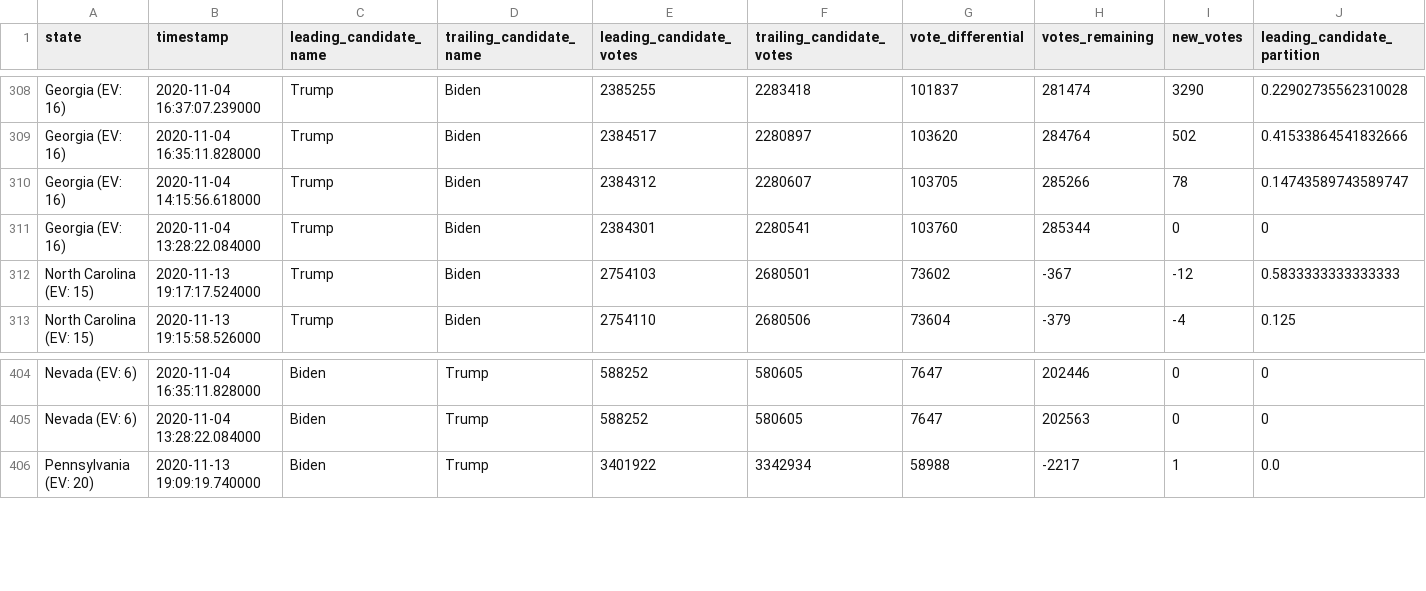
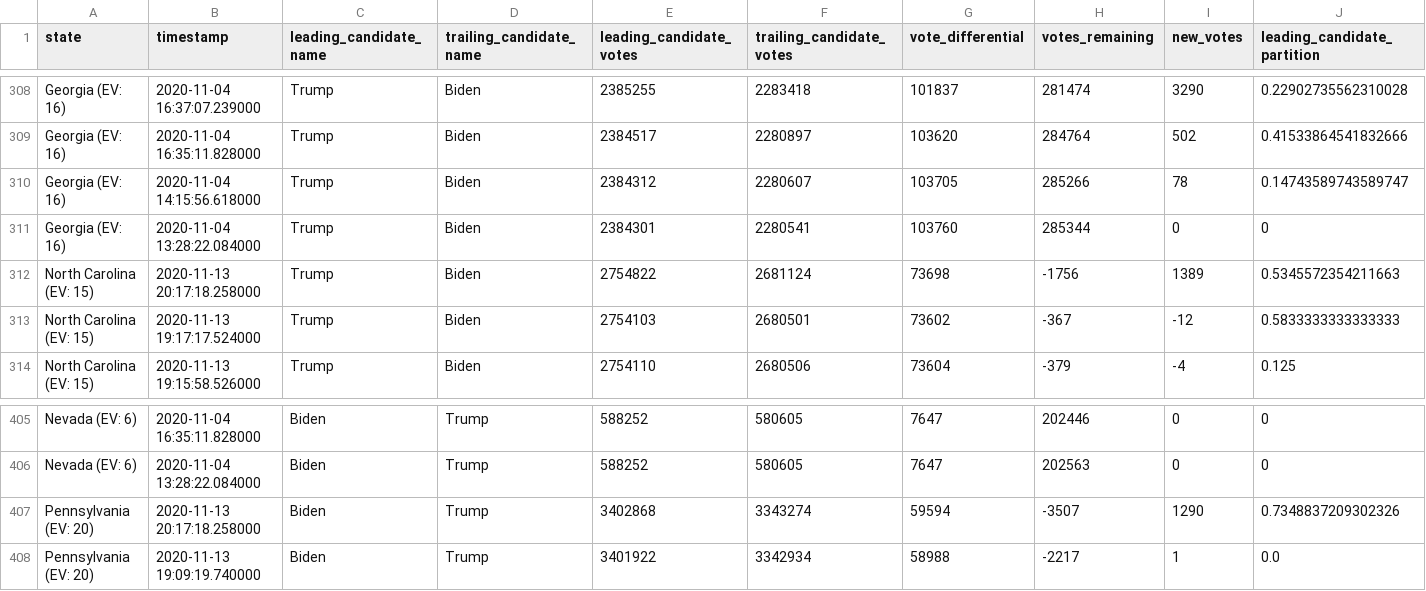
Before and after one commit to mariasam1/nyt-2020-election-scraper, a CSV file: battleground-state-changes.csv, drawn as a sheet; only a part is shown, gaps mark what is left out; rows hold the shown columns only; the diff names each change by its address in the sheet, - before the commit and + after, or states it on an @@ line.

```diff
--- a/battleground-state-changes.csv
+++ b/battleground-state-changes.csv
+row 312: North Carolina (EV: 15) | 2020-11-13 20:17:18.258000 | Trump | Biden | 2754822 | 2681124 | 73698 | -1756 | 1389 | 0.5345572354211663
+row 407: Pennsylvania (EV: 20) | 2020-11-13 20:17:18.258000 | Biden | Trump | 3402868 | 3343274 | 59594 | -3507 | 1290 | 0.7348837209302326
```
Also changed, not shown: 2 other files.
